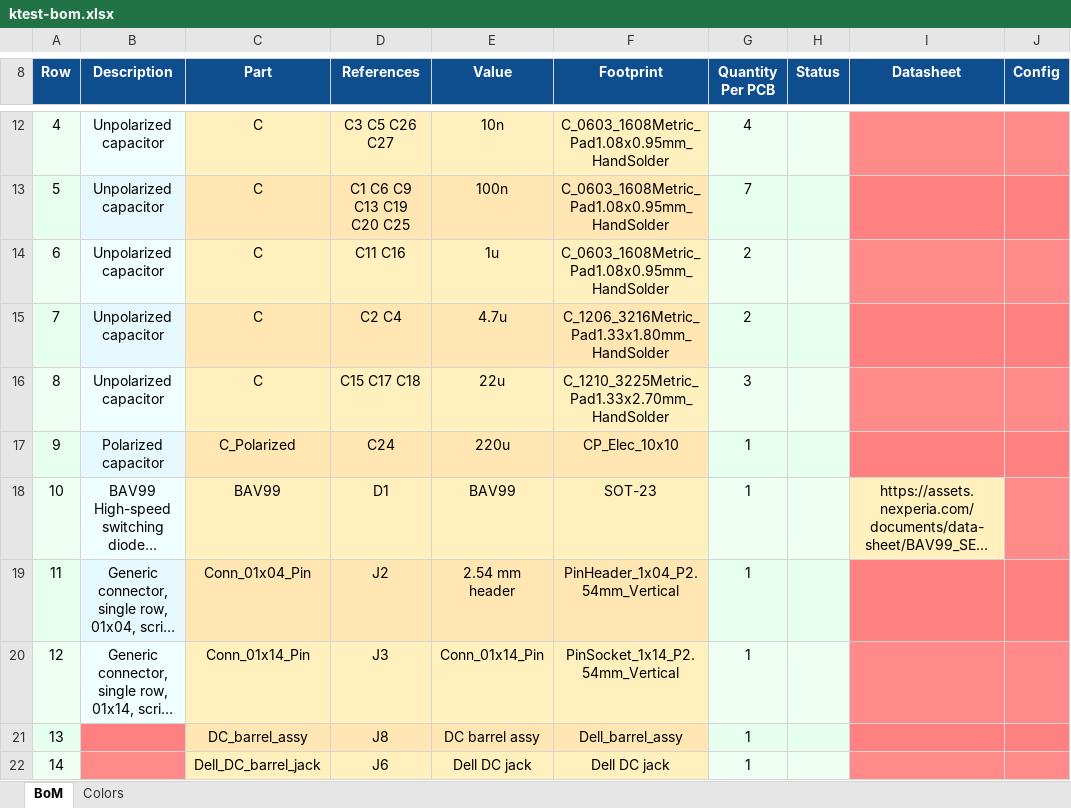
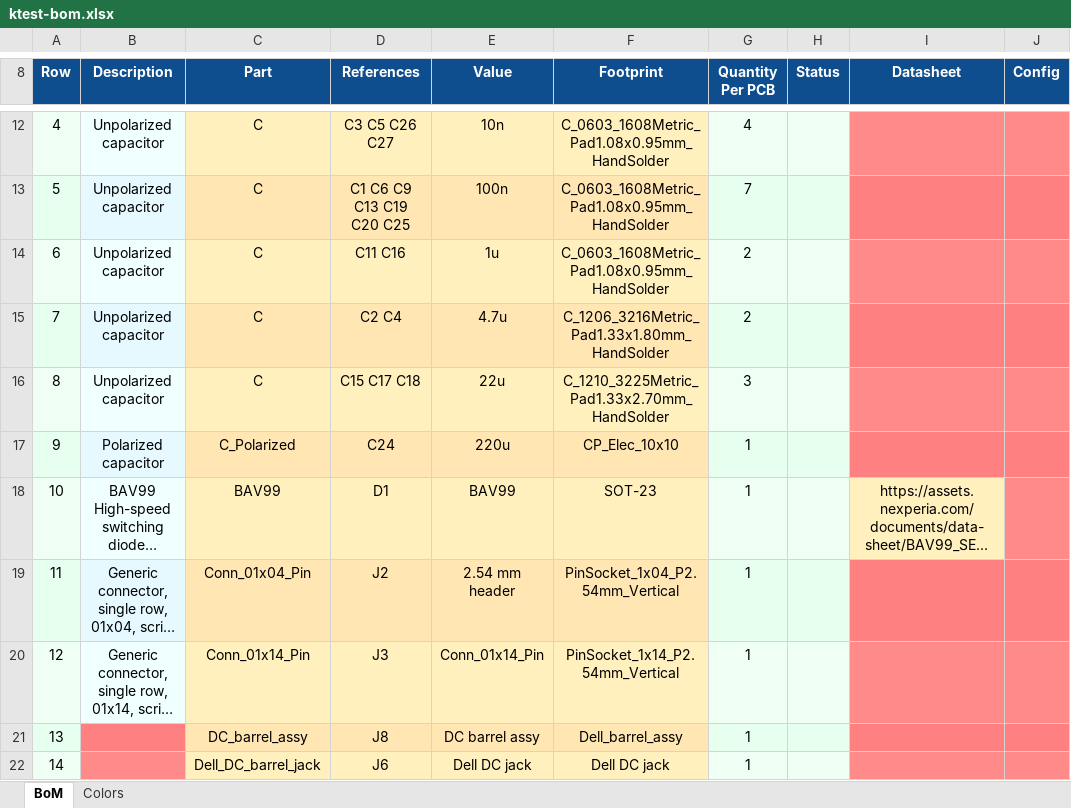
Before and after one commit to FLRHW/ktest, an Excel workbook: output/assembly/bom/ktest-bom.xlsx, sheet BoM, drawn as a sheet; only a part is shown, gaps mark what is left out; long unchanged cells end in …; values as stored, in another font and other column widths than the file's, no borders; charts and pictures not drawn; the diff names each change by its address in the sheet, - before the commit and + after, or states it on an @@ line.

```diff
--- a/output/assembly/bom/ktest-bom.xlsx (sheet BoM)
+++ b/output/assembly/bom/ktest-bom.xlsx (sheet BoM)
-F19 (Footprint): PinHeader_1x04_P2.54mm_Vertical
+F19 (Footprint): PinSocket_1x04_P2.54mm_Vertical
```
Also changed, not shown: 35 other files.
